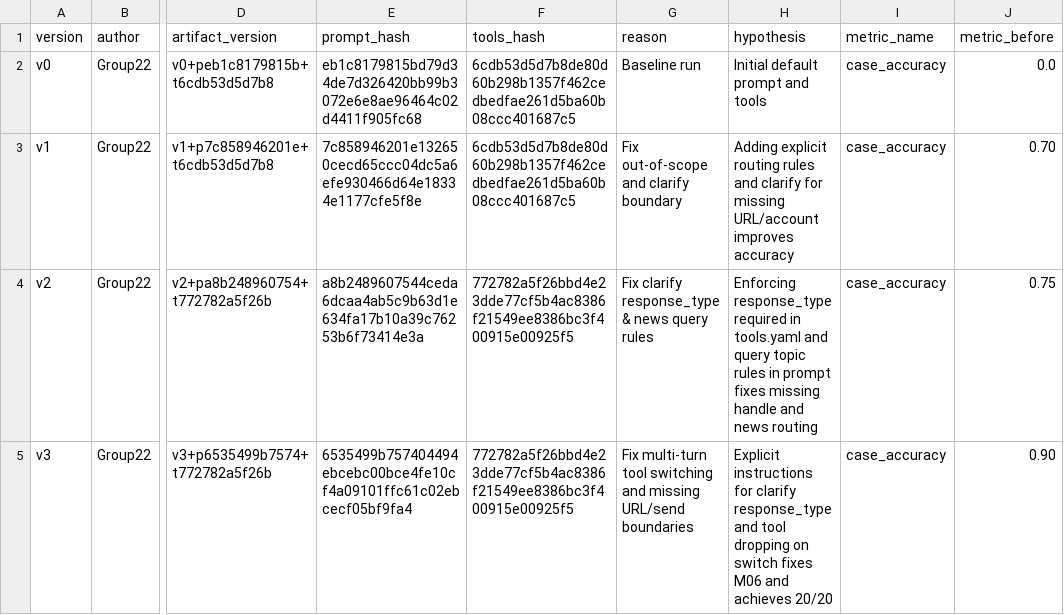
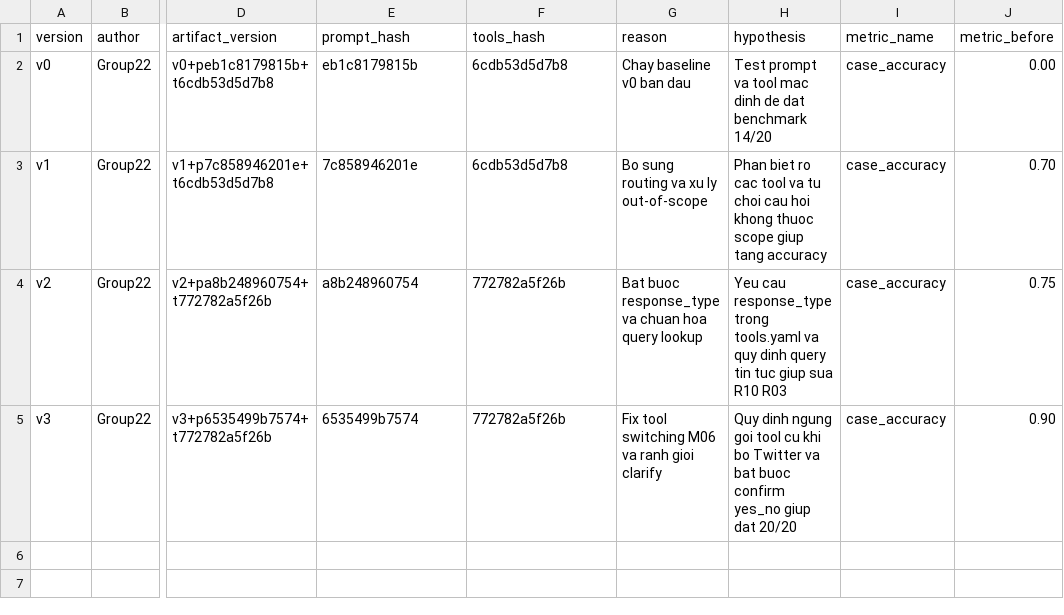
Before and after one commit to Zeustakeshi/DAY04_G22_E403, a CSV file: starter_v0/artifacts/version_log.csv, drawn as a sheet; only a part is shown, gaps mark what is left out; the diff names each change by its address in the sheet, - before the commit and + after, or states it on an @@ line.

Commit message:
ddone

```diff
--- a/starter_v0/artifacts/version_log.csv
+++ b/starter_v0/artifacts/version_log.csv
-E2 (prompt_hash): eb1c8179815bd79d34de7d326420bb99b3072e6e8ae96464c02d4411f905fc68
+E2 (prompt_hash): eb1c8179815b
-F2:F3 (tools_hash): 6cdb53d5d7b8de80d60b298b1357f462cedbedfae261d5ba60b08ccc401687c5
+F2:F3 (tools_hash): 6cdb53d5d7b8
-G2 (reason): Baseline run
+G2 (reason): Chay baseline v0 ban dau
-H2 (hypothesis): Initial default prompt and tools
+H2 (hypothesis): Test prompt va tool mac dinh de dat benchmark 14/20
-J2 (metric_before): 0.0
+J2 (metric_before): 0.00
-E3 (prompt_hash): 7c858946201e132650cecd65ccc04dc5a6efe930466d64e18334e1177cfe5f8e
+E3 (prompt_hash): 7c858946201e
-G3 (reason): Fix out-of-scope and clarify boundary
+G3 (reason): Bo sung routing va xu ly out-of-scope
-H3 (hypothesis): Adding explicit routing rules and clarify for missing URL/account improves accuracy
+H3 (hypothesis): Phan biet ro cac tool va tu choi cau hoi khong thuoc scope giup tang accuracy
-E4 (prompt_hash): a8b2489607544ceda6dcaa4ab5c9b63d1e634fa17b10a39c76253b6f73414e3a
+E4 (prompt_hash): a8b248960754
-F4:F5 (tools_hash): 772782a5f26bbd4e23dde77cf5b4ac8386f21549ee8386bc3f400915e00925f5
+F4:F5 (tools_hash): 772782a5f26b
-G4 (reason): Fix clarify response_type & news query rules
+G4 (reason): Bat buoc response_type va chuan hoa query lookup
-H4 (hypothesis): Enforcing response_type required in tools.yaml and query topic rules in prompt fixes missing handle and news routing
+H4 (hypothesis): Yeu cau response_type trong tools.yaml va quy dinh query tin tuc giup sua R10 R03
-E5 (prompt_hash): 6535499b757404494ebcebc00bce4fe10cf4a09101ffc61c02ebcecf05bf9fa4
+E5 (prompt_hash): 6535499b7574
-G5 (reason): Fix multi-turn tool switching and missing URL/send boundaries
+G5 (reason): Fix tool switching M06 va ranh gioi clarify
-H5 (hypothesis): Explicit instructions for clarify response_type and tool dropping on switch fixes M06 and achieves 20/20
+H5 (hypothesis): Quy dinh ngung goi tool cu khi bo Twitter va bat buoc confirm yes_no giup dat 20/20
```
